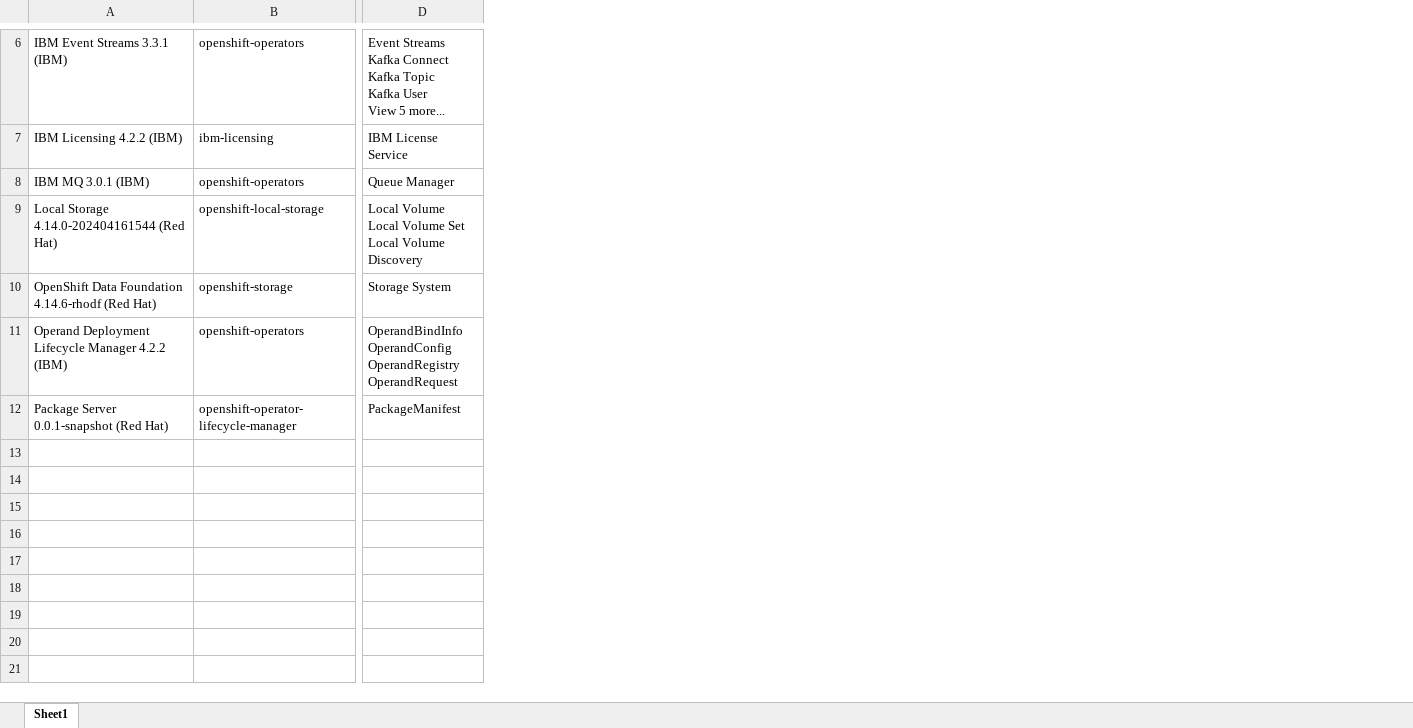
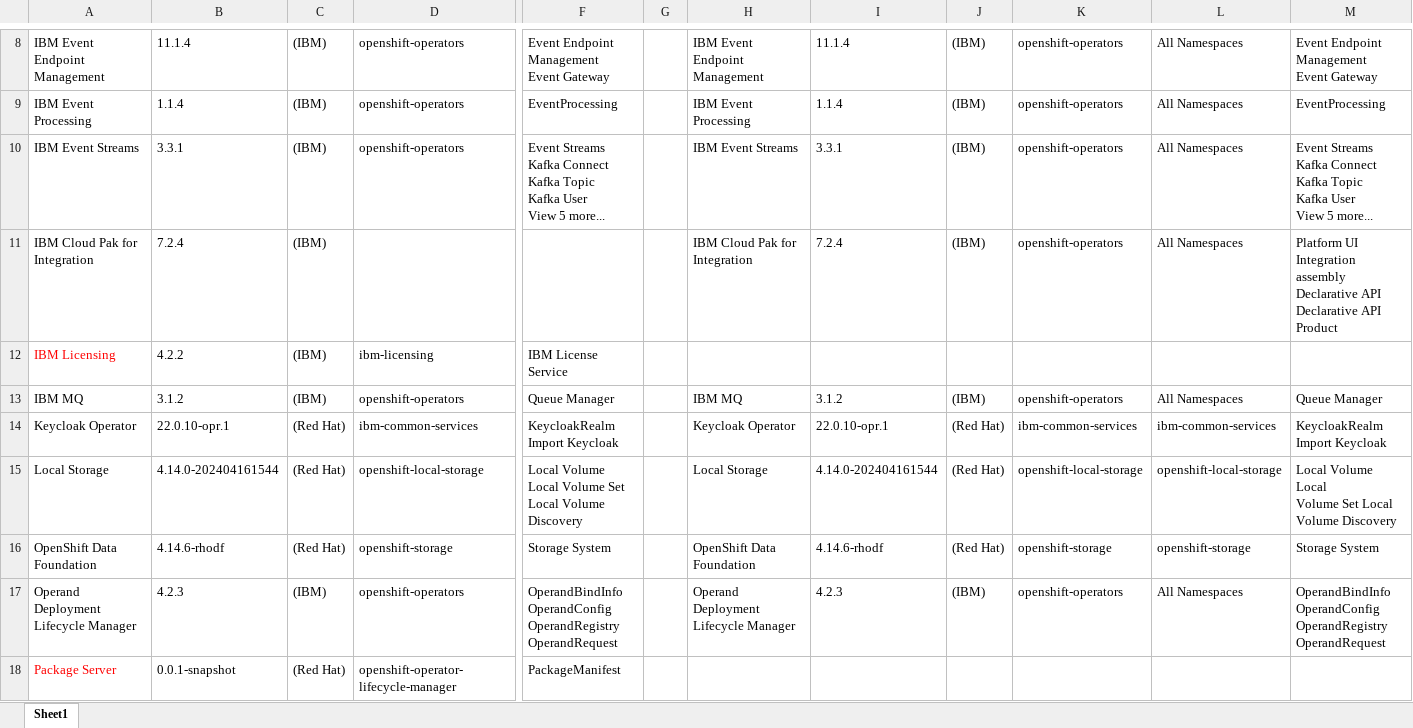
Before and after one commit to ADesprets/cp4i-install, an Excel workbook: doc/Operators.xlsx, sheet Sheet1, drawn as a sheet; only a part is shown, gaps mark what is left out; values as stored, in another font and other column widths than the file's, no borders; removed rows and columns are numbered as before the commit, all else as after; rows hold the shown columns only; ↵ is a line break in a cell; the diff covers the shown part only; the diff names each change by its address in the sheet, - before the commit and + after, or states it on an @@ line.

Commit message:
ES Works Start Datagen Connector

```diff
--- a/doc/Operators.xlsx (sheet Sheet1)
+++ b/doc/Operators.xlsx (sheet Sheet1)
-column A, rows 6-12: IBM Event Streams 3.3.1 (IBM) | IBM Licensing 4.2.2 (IBM) | IBM MQ 3.0.1 (IBM) | Local Storage 4.14.0-202404161544 (Red Hat) | OpenShift Data Foundation 4.14.6-rhodf (Red Hat) | Operand Deployment Lifecycle Manager 4.2.2 (IBM) | Package Server 0.0.1-snapshot (Red Hat)
+column A, row 10: IBM Event Streams; rows 12-13: IBM Licensing | IBM MQ; rows 15-18: Local Storage | OpenShift Data Foundation | Operand Deployment Lifecycle Manager | Package Server
+column B, row 10: 3.3.1; rows 12-13: 4.2.2 | 3.1.2; rows 15-18: 4.14.0-202404161544 | 4.14.6-rhodf | 4.2.3 | 0.0.1-snapshot
+column C, row 10: (IBM); rows 12-13: (IBM) | (IBM); rows 15-18: (Red Hat) | (Red Hat) | (IBM) | (Red Hat)
+column G, empty
+column H, row 10: IBM Event Streams; row 13: IBM MQ; rows 15-17: Local Storage | OpenShift Data Foundation | Operand Deployment Lifecycle Manager
+column I, row 10: 3.3.1; row 13: 3.1.2; rows 15-17: 4.14.0-202404161544 | 4.14.6-rhodf | 4.2.3
+column J, row 10: (IBM); row 13: (IBM); rows 15-17: (Red Hat) | (Red Hat) | (IBM)
+column K, row 10: openshift-operators; row 13: openshift-operators; rows 15-17: openshift-local-storage | openshift-storage | openshift-operators
+column L, row 10: All Namespaces; row 13: All Namespaces; rows 15-17: openshift-local-storage | openshift-storage | All Namespaces
+column M, row 10: Event Streams ↵ Kafka Connect ↵ Kafka Topic ↵ Kafka User ↵ View 5 more...; row 13: Queue Manager; rows 15-17: Local Volume Local ↵ Volume Set Local ↵ Volume Discovery | Storage System | OperandBindInfo ↵ OperandConfig ↵ OperandRegistry ↵ OperandRequest
+row 8: IBM Event Endpoint Management | 11.1.4 | (IBM) | openshift-operators | Event Endpoint Management ↵ Event Gateway |  | IBM Event Endpoint Management | 11.1.4 | (IBM) | openshift-operators | All Namespaces | Event Endpoint Management ↵ Event Gateway
+row 9: IBM Event Processing | 1.1.4 | (IBM) | openshift-operators | EventProcessing |  | IBM Event Processing | 1.1.4 | (IBM) | openshift-operators | All Namespaces | EventProcessing
+row 11: IBM Cloud Pak for Integration | 7.2.4 | (IBM) |  |  |  | IBM Cloud Pak for Integration | 7.2.4 | (IBM) | openshift-operators | All Namespaces | Platform UI ↵ Integration assembly ↵ Declarative API ↵ Declarative API Product
+row 14: Keycloak Operator | 22.0.10-opr.1 | (Red Hat) | ibm-common-services | KeycloakRealm ↵ Import Keycloak |  | Keycloak Operator | 22.0.10-opr.1 | (Red Hat) | ibm-common-services | ibm-common-services | KeycloakRealm ↵ Import Keycloak
```
Also changed, not shown: 2 added rows elsewhere in this sheet, 24 other files.
